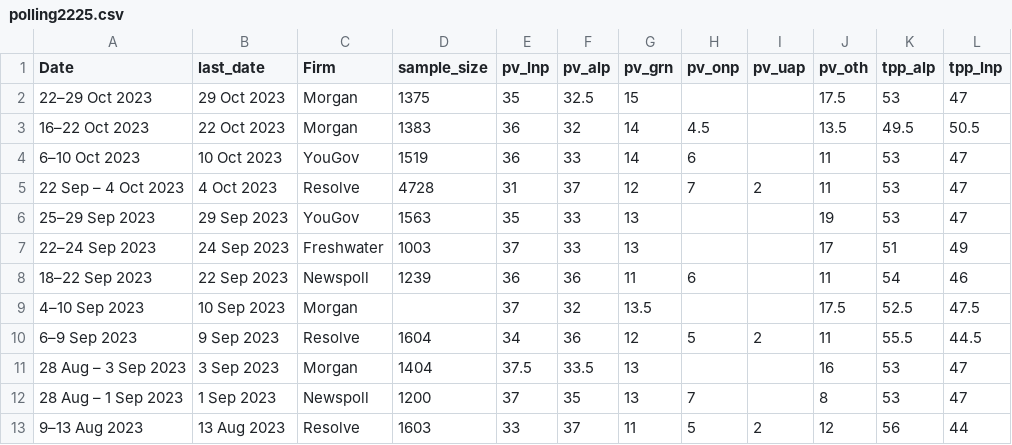
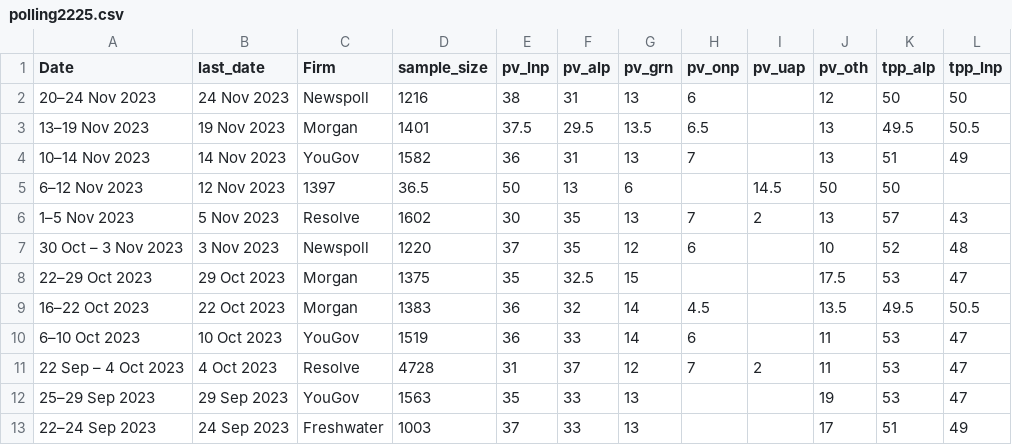
Before and after one commit to metacoretechs/wikipedia-aus-poll-charts, a CSV file: polling2225.csv, drawn as a sheet; only a part is shown; the shorter side is filled out with more unchanged rows; the diff names each change by its address in the sheet, - before the commit and + after, or states it on an @@ line.

```diff
--- a/polling2225.csv
+++ b/polling2225.csv
+row 2: 20–24 Nov 2023 | 24 Nov 2023 | Newspoll | 1216 | 38 | 31 | 13 | 6 |  | 12 | 50 | 50
+row 3: 13–19 Nov 2023 | 19 Nov 2023 | Morgan | 1401 | 37.5 | 29.5 | 13.5 | 6.5 |  | 13 | 49.5 | 50.5
+row 4: 10–14 Nov 2023 | 14 Nov 2023 | YouGov | 1582 | 36 | 31 | 13 | 7 |  | 13 | 51 | 49
+row 5: 6–12 Nov 2023 | 12 Nov 2023 | 1397 | 36.5 | 50 | 13 | 6 |  | 14.5 | 50 | 50
+row 6: 1–5 Nov 2023 | 5 Nov 2023 | Resolve | 1602 | 30 | 35 | 13 | 7 | 2 | 13 | 57 | 43
+row 7: 30 Oct – 3 Nov 2023 | 3 Nov 2023 | Newspoll | 1220 | 37 | 35 | 12 | 6 |  | 10 | 52 | 48
```
Also changed, not shown: albanese_sat2225.csv, dutton_sat2225.csv, 7 other files.
